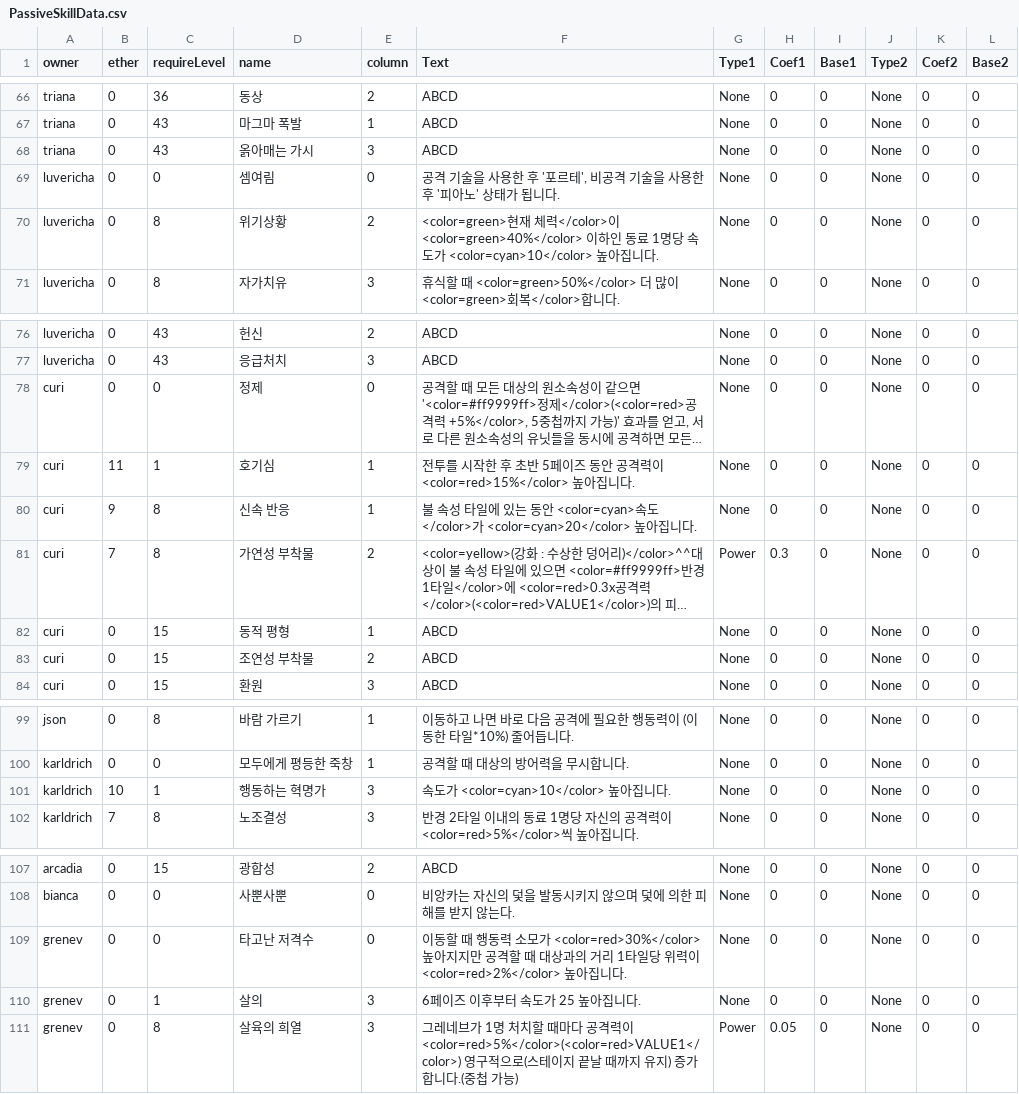
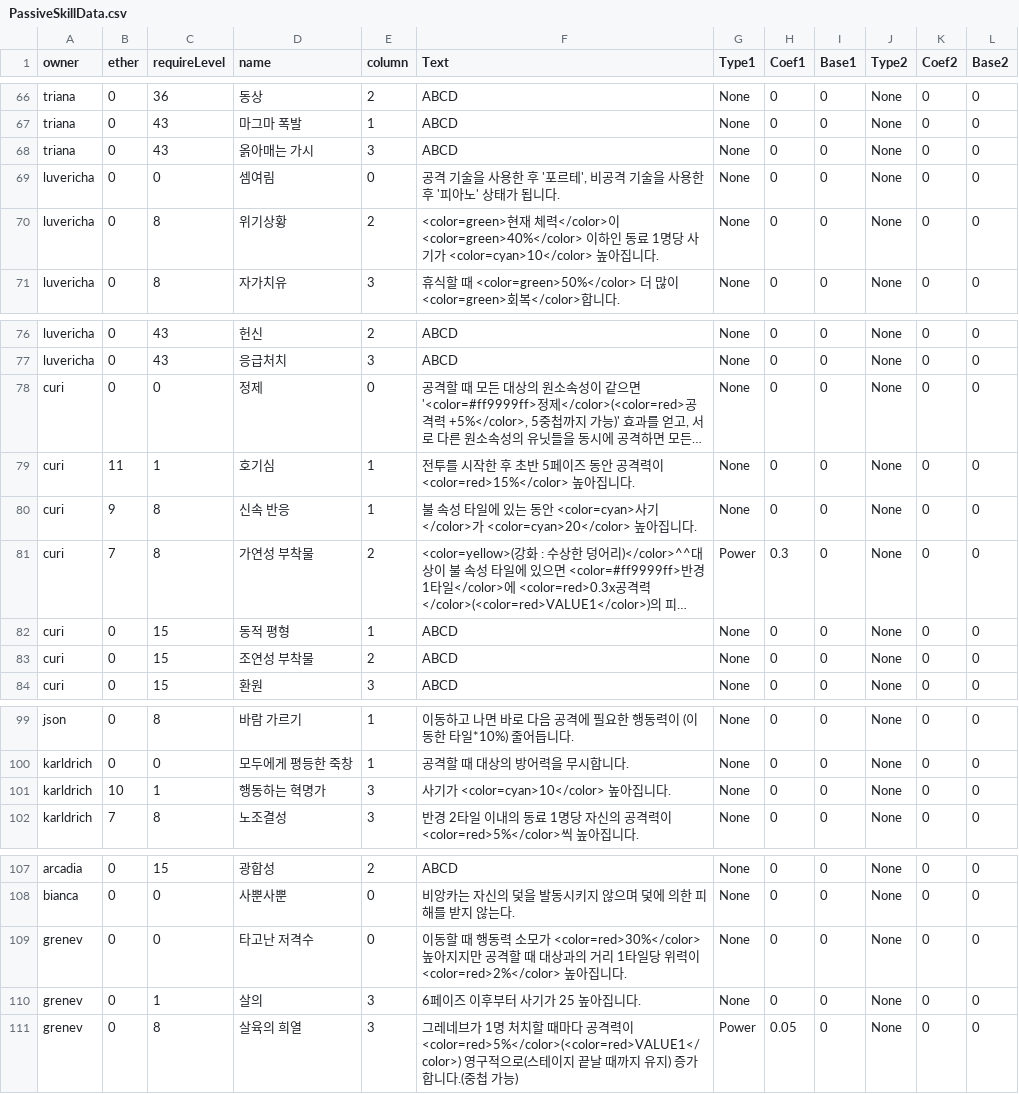
Before and after one commit to GGGC2/Epic_monad, a CSV file: Assets/Resources/Data/PassiveSkillData.csv, drawn as a sheet; only a part is shown, gaps mark what is left out; long unchanged cells end in …; the diff names each change by its address in the sheet, - before the commit and + after, or states it on an @@ line.

```diff
--- a/Assets/Resources/Data/PassiveSkillData.csv
+++ b/Assets/Resources/Data/PassiveSkillData.csv
-F70 (Text): …당 속도가…
+F70 (Text): …당 사기가…
-F80 (Text): …동안 <color=cyan>속도</color>가 <color=cyan>20</color>…
+F80 (Text): …동안 <color=cyan>사기</color>가 <color=cyan>20</color>…
-F101 (Text): 속도가 <color=cyan>10</color> 높아집니다.
+F101 (Text): 사기가 <color=cyan>10</color> 높아집니다.
-F110 (Text): 6페이즈 이후부터 속도가 25 높아집니다.
+F110 (Text): 6페이즈 이후부터 사기가 25 높아집니다.
```
Also changed, not shown: Assets/Resources/Data/ActiveSkillData.csv, Assets/Resources/Data/UnitStatusEffectData.csv.
